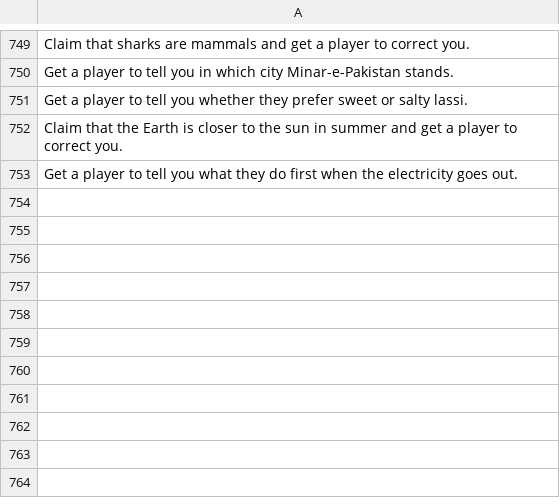
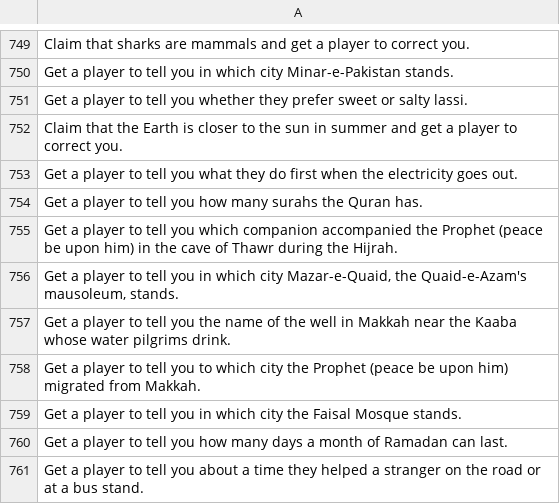
Before and after one commit to theshabab/jorbox, a CSV file: data/seed/data/game13.csv, drawn as a sheet; only a part is shown, gaps mark what is left out; the diff names each change by its address in the sheet, - before the commit and + after, or states it on an @@ line.

```diff
--- a/data/seed/data/game13.csv
+++ b/data/seed/data/game13.csv
+row 754: Get a player to tell you how many surahs the Quran has.
+row 755: Get a player to tell you which companion accompanied the Prophet (peace be upon him) in the cave of Thawr during the Hijrah.
+row 756: Get a player to tell you in which city Mazar-e-Quaid, the Quaid-e-Azam's mausoleum, stands.
+row 757: Get a player to tell you the name of the well in Makkah near the Kaaba whose water pilgrims drink.
+row 758: Get a player to tell you to which city the Prophet (peace be upon him) migrated from Makkah.
+row 759: Get a player to tell you in which city the Faisal Mosque stands.
+row 760: Get a player to tell you how many days a month of Ramadan can last.
+row 761: Get a player to tell you about a time they helped a stranger on the road or at a bus stand.
```
Also changed, not shown: data/seed/data/game14.csv, data/seed/data/game16.csv, 5 other files.
